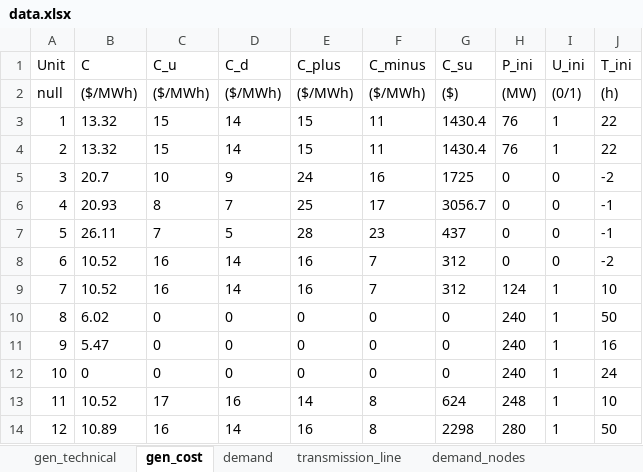
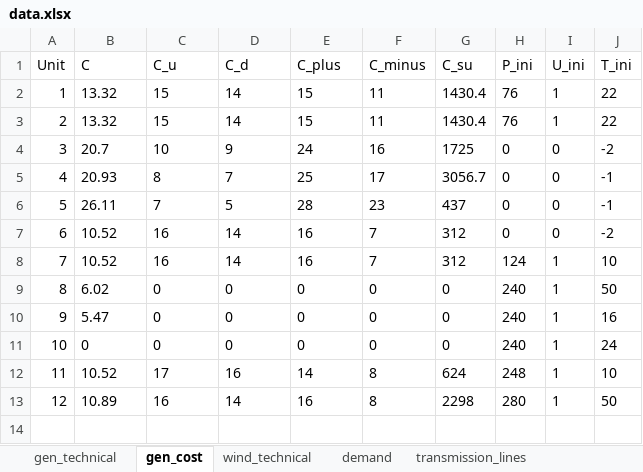
Before and after one commit to FrederikFertin/renew-in-elec-markets, an Excel workbook: Assignment 1/data.xlsx, sheet gen_cost, drawn as a sheet; values as stored, in another font and other column widths than the file's, no borders; the diff names each change by its address in the sheet, - before the commit and + after, or states it on an @@ line.

```diff
--- a/Assignment 1/data.xlsx (sheet gen_cost)
+++ b/Assignment 1/data.xlsx (sheet gen_cost)
-sheet tab: transmission_line
+sheet tab: transmission_lines
+sheet tab: wind_technical
-row 2: null | ($/MWh) | ($/MWh) | ($/MWh) | ($/MWh) | ($/MWh) | ($) | (MW) | (0/1) | (h)
```
Also changed, not shown: sheet transmission_lines, sheet demand, sheet gen_technical, sheet demand_nodes, 2 other files.
